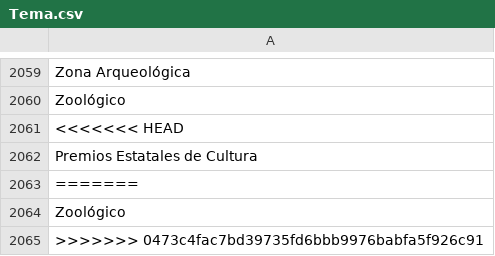
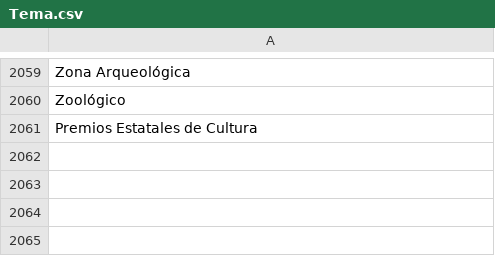
Before and after one commit to thelonious9/radio, a CSV file: Tema.csv, drawn as a sheet; only a part is shown, gaps mark what is left out.

Commit message:
Temas

```diff
--- a/Tema.csv
+++ b/Tema.csv
@@ -2060,6 +2060,2 @@ Zona Arqueológica
 Zoológico
-<<<<<<< HEAD
 Premios Estatales de Cultura
-=======
-Zoológico
->>>>>>> 0473c4fac7bd39735fd6bbb9976babfa5f926c91
```
